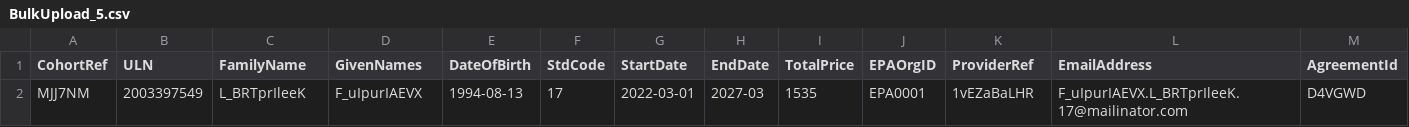
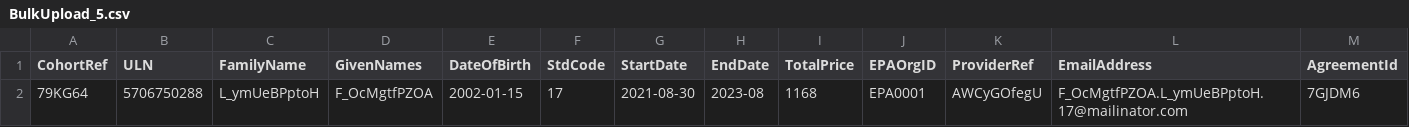
Before and after one commit to SkillsFundingAgency/das-enterprise-automation-test-suite, a CSV file: src/SFA.DAS.Approvals.UITests/BulkUpload_5.csv, drawn as a sheet; removed rows and columns are numbered as before the commit, all else as after; the diff names each change by its address in the sheet, - before the commit and + after, or states it on an @@ line.

```diff
--- a/src/SFA.DAS.Approvals.UITests/BulkUpload_5.csv
+++ b/src/SFA.DAS.Approvals.UITests/BulkUpload_5.csv
-row 2: MJJ7NM | 2003397549 | L_BRTprIleeK | F_uIpurIAEVX | 1994-08-13 | 17 | 2022-03-01 | 2027-03 | 1535 | EPA0001 | 1vEZaBaLHR | F_uIpurIAEVX.L_BRTprIleeK.17@mailinator.com | D4VGWD
+row 2: 79KG64 | 5706750288 | L_ymUeBPptoH | F_OcMgtfPZOA | 2002-01-15 | 17 | 2021-08-30 | 2023-08 | 1168 | EPA0001 | AWCyGOfegU | F_OcMgtfPZOA.L_ymUeBPptoH.17@mailinator.com | 7GJDM6
```
Also changed, not shown: src/SFA.DAS.Approvals.UITests/BulkUpload_1.csv, src/SFA.DAS.Approvals.UITests/BulkUpload_2.csv, 13 other files.
